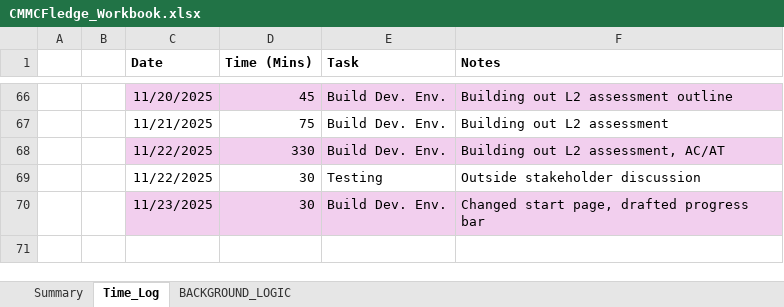
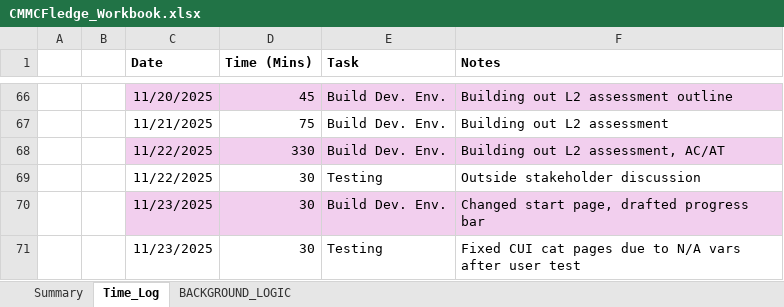
Before and after one commit to cmcfarren23/CMMCFledge, an Excel workbook: 02_WorkingDocs/CMMCFledge_Workbook.xlsx, sheet Time_Log, drawn as a sheet; only a part is shown, gaps mark what is left out; values as stored, in another font and other column widths than the file's, no borders; table styles not drawn; the diff names each change by its address in the sheet, - before the commit and + after, or states it on an @@ line.

```diff
--- a/02_WorkingDocs/CMMCFledge_Workbook.xlsx (sheet Time_Log)
+++ b/02_WorkingDocs/CMMCFledge_Workbook.xlsx (sheet Time_Log)
+row 71:  |  | 11/23/2025 | 30 | Testing | Fixed CUI cat pages due to N/A vars after user test
```
Also changed, not shown: sheet BACKGROUND_LOGIC, charts or pictures, 2 other files.
